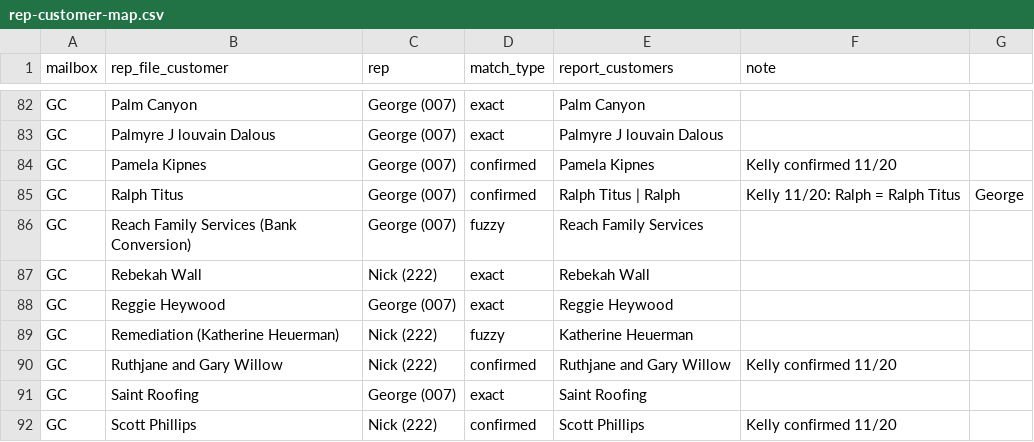
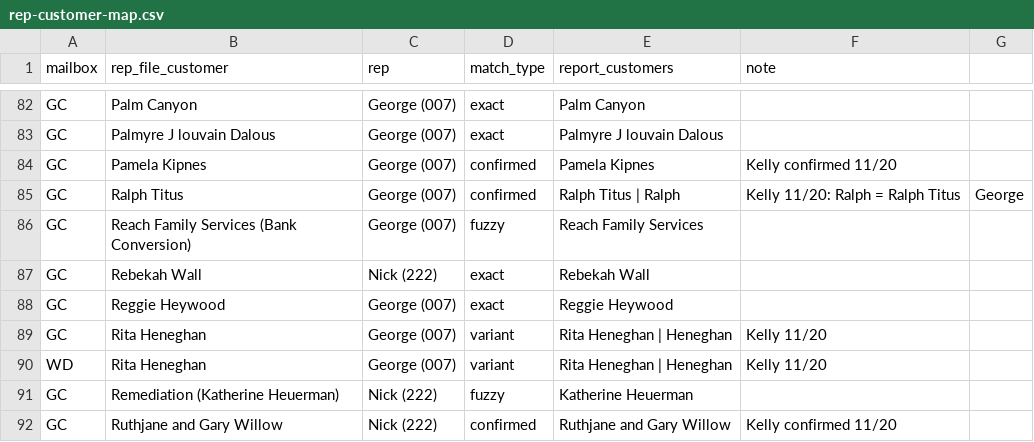
Before and after one commit to kellynoble26/noble-rep-payments, a CSV file: data/rep-customer-map.csv, drawn as a sheet; only a part is shown, gaps mark what is left out; the shorter side is filled out with more unchanged rows.

```diff
--- a/data/rep-customer-map.csv
+++ b/data/rep-customer-map.csv
@@ -88,2 +88,4 @@ GC,Rebekah Wall,Nick (222),exact,Rebekah Wall
 GC,Reggie Heywood,George (007),exact,Reggie Heywood
+GC,Rita Heneghan,George (007),variant,Rita Heneghan | Heneghan,Kelly 11/20
+WD,Rita Heneghan,George (007),variant,Rita Heneghan | Heneghan,Kelly 11/20
 GC,Remediation (Katherine Heuerman),Nick (222),fuzzy,Katherine Heuerman
```
Also changed, not shown: 1 other file.
